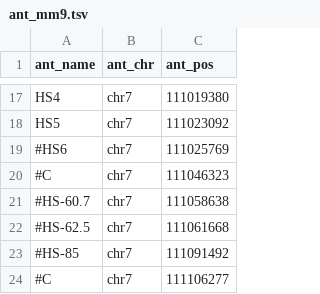
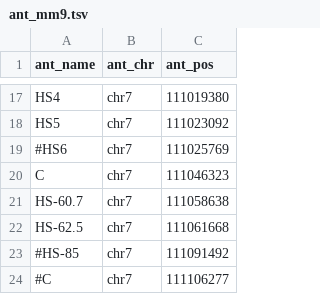
Before and after one commit to aallahyar/mc4c_py, a TSV file: annotations/ant_mm9.tsv, drawn as a sheet; only a part is shown, gaps mark what is left out.

```diff
--- a/annotations/ant_mm9.tsv
+++ b/annotations/ant_mm9.tsv
@@ -19,5 +19,5 @@ HS5	chr7	111023092
 #HS6	chr7	111025769
-#C	chr7	111046323
-#HS-60.7	chr7	111058638
-#HS-62.5	chr7	111061668
+C	chr7	111046323
+HS-60.7	chr7	111058638
+HS-62.5	chr7	111061668
 #HS-85	chr7	111091492
```
Also changed, not shown: 3 other files.
